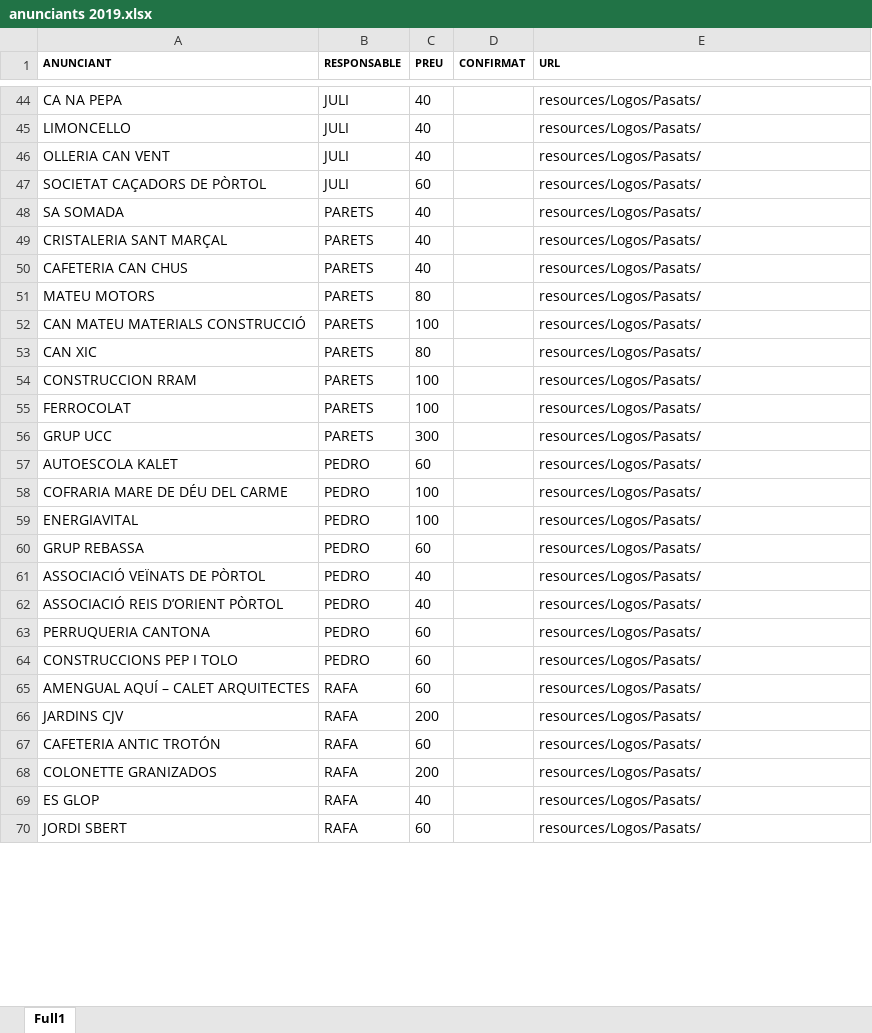
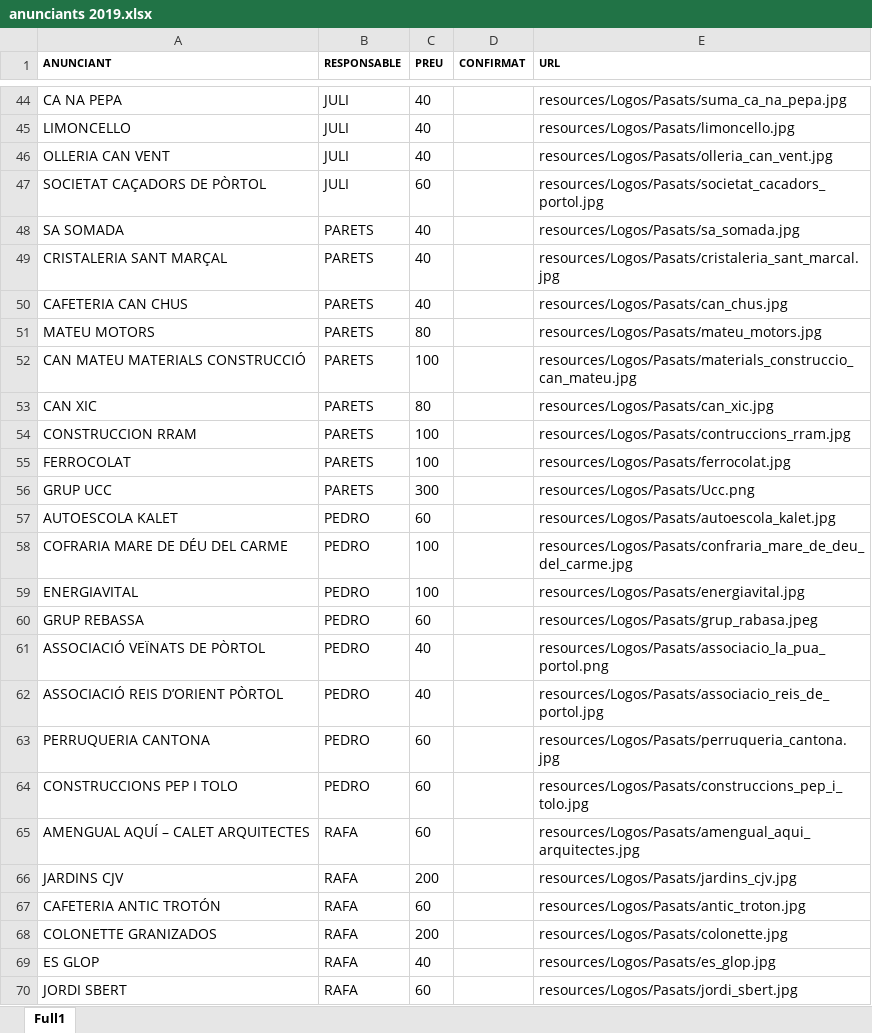
Before and after one commit to Festes-del-Carme/programa-festes, an Excel workbook: resources/Anunciants2019/anunciants 2019.xlsx, sheet Full1, drawn as a sheet; only a part is shown, gaps mark what is left out; values as stored, in another font and other column widths than the file's, no borders; the diff covers the shown part only; the diff names each change by its address in the sheet, - before the commit and + after, or states it on an @@ line.

```diff
--- a/resources/Anunciants2019/anunciants 2019.xlsx (sheet Full1)
+++ b/resources/Anunciants2019/anunciants 2019.xlsx (sheet Full1)
-E44 (URL): resources/Logos/Pasats/
+E44 (URL): resources/Logos/Pasats/suma_ca_na_pepa.jpg
-E45 (URL): resources/Logos/Pasats/
+E45 (URL): resources/Logos/Pasats/limoncello.jpg
-E46 (URL): resources/Logos/Pasats/
+E46 (URL): resources/Logos/Pasats/olleria_can_vent.jpg
-E47 (URL): resources/Logos/Pasats/
+E47 (URL): resources/Logos/Pasats/societat_cacadors_portol.jpg
-E48 (URL): resources/Logos/Pasats/
+E48 (URL): resources/Logos/Pasats/sa_somada.jpg
-E49 (URL): resources/Logos/Pasats/
+E49 (URL): resources/Logos/Pasats/cristaleria_sant_marcal.jpg
-E50 (URL): resources/Logos/Pasats/
+E50 (URL): resources/Logos/Pasats/can_chus.jpg
-E51 (URL): resources/Logos/Pasats/
+E51 (URL): resources/Logos/Pasats/mateu_motors.jpg
-E52 (URL): resources/Logos/Pasats/
+E52 (URL): resources/Logos/Pasats/materials_construccio_can_mateu.jpg
-E53 (URL): resources/Logos/Pasats/
+E53 (URL): resources/Logos/Pasats/can_xic.jpg
-E54 (URL): resources/Logos/Pasats/
+E54 (URL): resources/Logos/Pasats/contruccions_rram.jpg
-E55 (URL): resources/Logos/Pasats/
+E55 (URL): resources/Logos/Pasats/ferrocolat.jpg
-E56 (URL): resources/Logos/Pasats/
+E56 (URL): resources/Logos/Pasats/Ucc.png
-E57 (URL): resources/Logos/Pasats/
+E57 (URL): resources/Logos/Pasats/autoescola_kalet.jpg
-E58 (URL): resources/Logos/Pasats/
+E58 (URL): resources/Logos/Pasats/confraria_mare_de_deu_del_carme.jpg
-E59 (URL): resources/Logos/Pasats/
+E59 (URL): resources/Logos/Pasats/energiavital.jpg
-E60 (URL): resources/Logos/Pasats/
+E60 (URL): resources/Logos/Pasats/grup_rabasa.jpeg
-E61 (URL): resources/Logos/Pasats/
+E61 (URL): resources/Logos/Pasats/associacio_la_pua_portol.png
-E62 (URL): resources/Logos/Pasats/
+E62 (URL): resources/Logos/Pasats/associacio_reis_de_portol.jpg
-E63 (URL): resources/Logos/Pasats/
+E63 (URL): resources/Logos/Pasats/perruqueria_cantona.jpg
-E64 (URL): resources/Logos/Pasats/
+E64 (URL): resources/Logos/Pasats/construccions_pep_i_tolo.jpg
-E65 (URL): resources/Logos/Pasats/
+E65 (URL): resources/Logos/Pasats/amengual_aqui_arquitectes.jpg
-E66 (URL): resources/Logos/Pasats/
+E66 (URL): resources/Logos/Pasats/jardins_cjv.jpg
-E67 (URL): resources/Logos/Pasats/
+E67 (URL): resources/Logos/Pasats/antic_troton.jpg
-E68 (URL): resources/Logos/Pasats/
+E68 (URL): resources/Logos/Pasats/colonette.jpg
-E69 (URL): resources/Logos/Pasats/
+E69 (URL): resources/Logos/Pasats/es_glop.jpg
-E70 (URL): resources/Logos/Pasats/
+E70 (URL): resources/Logos/Pasats/jordi_sbert.jpg
```
Also changed, not shown: 1 added row and 70 edited cells elsewhere in this sheet, 24 other files.
